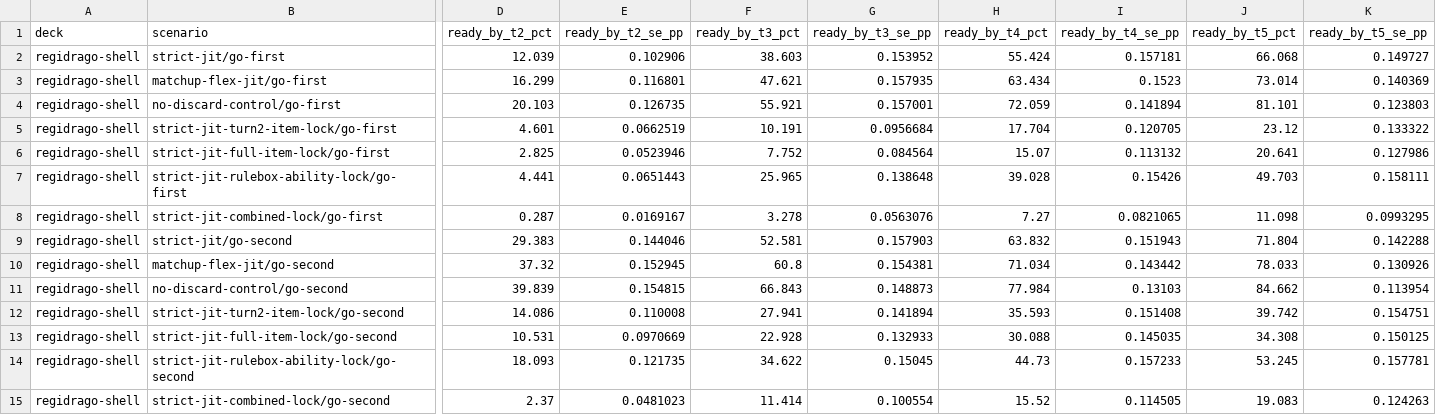
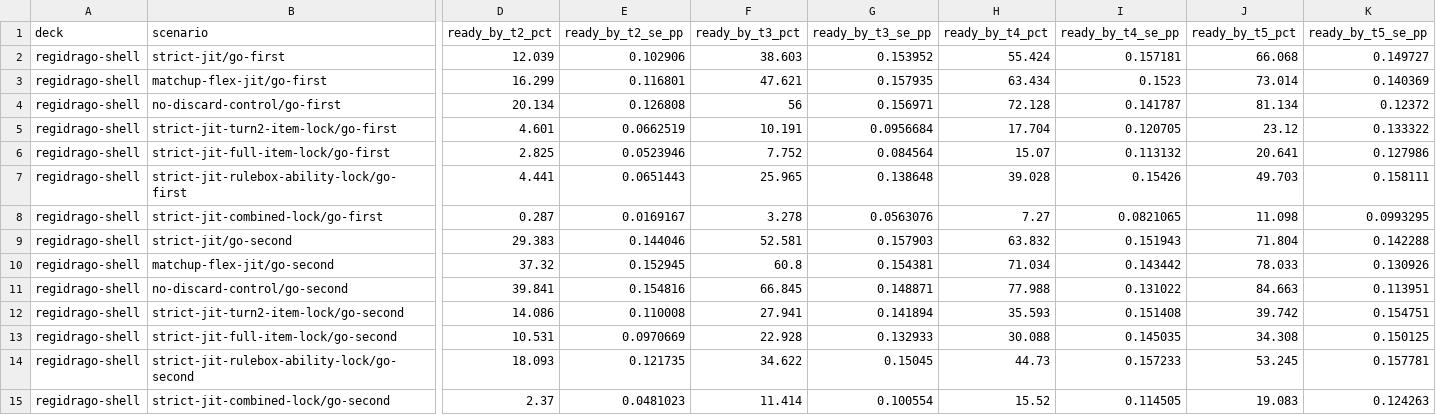
Before and after one commit to FlareZ123/pokemon-sims, a CSV file: results/simulation_results.csv, drawn as a sheet; only a part is shown, gaps mark what is left out; the diff covers the shown part only; the diff names each change by its address in the sheet, - before the commit and + after, or states it on an @@ line.

Commit message:
Refresh canonical setup matrix for issue 1697

```diff
--- a/results/simulation_results.csv
+++ b/results/simulation_results.csv
-D4 (ready_by_t2_pct): 20.103
+D4 (ready_by_t2_pct): 20.134
-E4 (ready_by_t2_se_pp): 0.126735
+E4 (ready_by_t2_se_pp): 0.126808
-F4 (ready_by_t3_pct): 55.921
+F4 (ready_by_t3_pct): 56
-G4 (ready_by_t3_se_pp): 0.157001
+G4 (ready_by_t3_se_pp): 0.156971
-H4 (ready_by_t4_pct): 72.059
+H4 (ready_by_t4_pct): 72.128
-I4 (ready_by_t4_se_pp): 0.141894
+I4 (ready_by_t4_se_pp): 0.141787
-J4 (ready_by_t5_pct): 81.101
+J4 (ready_by_t5_pct): 81.134
-K4 (ready_by_t5_se_pp): 0.123803
+K4 (ready_by_t5_se_pp): 0.12372
-D11 (ready_by_t2_pct): 39.839
+D11 (ready_by_t2_pct): 39.841
-E11 (ready_by_t2_se_pp): 0.154815
+E11 (ready_by_t2_se_pp): 0.154816
-F11 (ready_by_t3_pct): 66.843
+F11 (ready_by_t3_pct): 66.845
-G11 (ready_by_t3_se_pp): 0.148873
+G11 (ready_by_t3_se_pp): 0.148871
-H11 (ready_by_t4_pct): 77.984
+H11 (ready_by_t4_pct): 77.988
-I11 (ready_by_t4_se_pp): 0.13103
+I11 (ready_by_t4_se_pp): 0.131022
-J11 (ready_by_t5_pct): 84.662
+J11 (ready_by_t5_pct): 84.663
-K11 (ready_by_t5_se_pp): 0.113954
+K11 (ready_by_t5_se_pp): 0.113951
```
Also changed, not shown: 33 edited cells elsewhere in this file.
